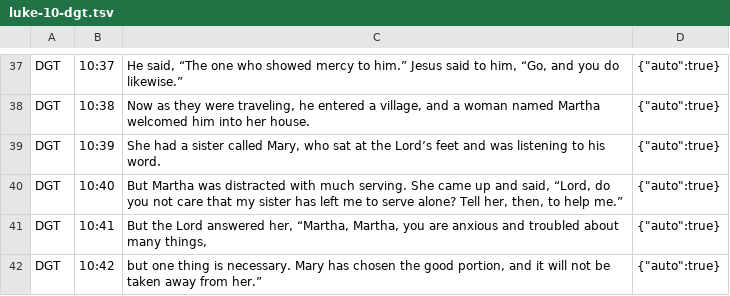
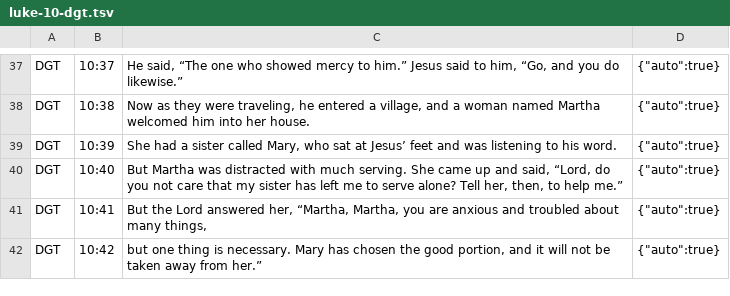
Before and after one commit to darethehair/DGTBible, a TSV file: data/authoring/luke-10-dgt.tsv, drawn as a sheet; only a part is shown, gaps mark what is left out.

Commit message:
Refine Luke translation from synthetic-token review

```diff
--- a/data/authoring/luke-10-dgt.tsv
+++ b/data/authoring/luke-10-dgt.tsv
@@ -38,3 +38,3 @@ DGT	10:37	He said, “The one who showed mercy to him.” Jesus said to him, “
 DGT	10:38	Now as they were traveling, he entered a village, and a woman named Martha welcomed him into her house.	{"auto":true}
-DGT	10:39	She had a sister called Mary, who sat at the Lord’s feet and was listening to his word.	{"auto":true}
+DGT	10:39	She had a sister called Mary, who sat at Jesus’ feet and was listening to his word.	{"auto":true}
 DGT	10:40	But Martha was distracted with much serving. She came up and said, “Lord, do you not care that my sister has left me to serve alone? Tell her, then, to help me.”	{"auto":true}
```
